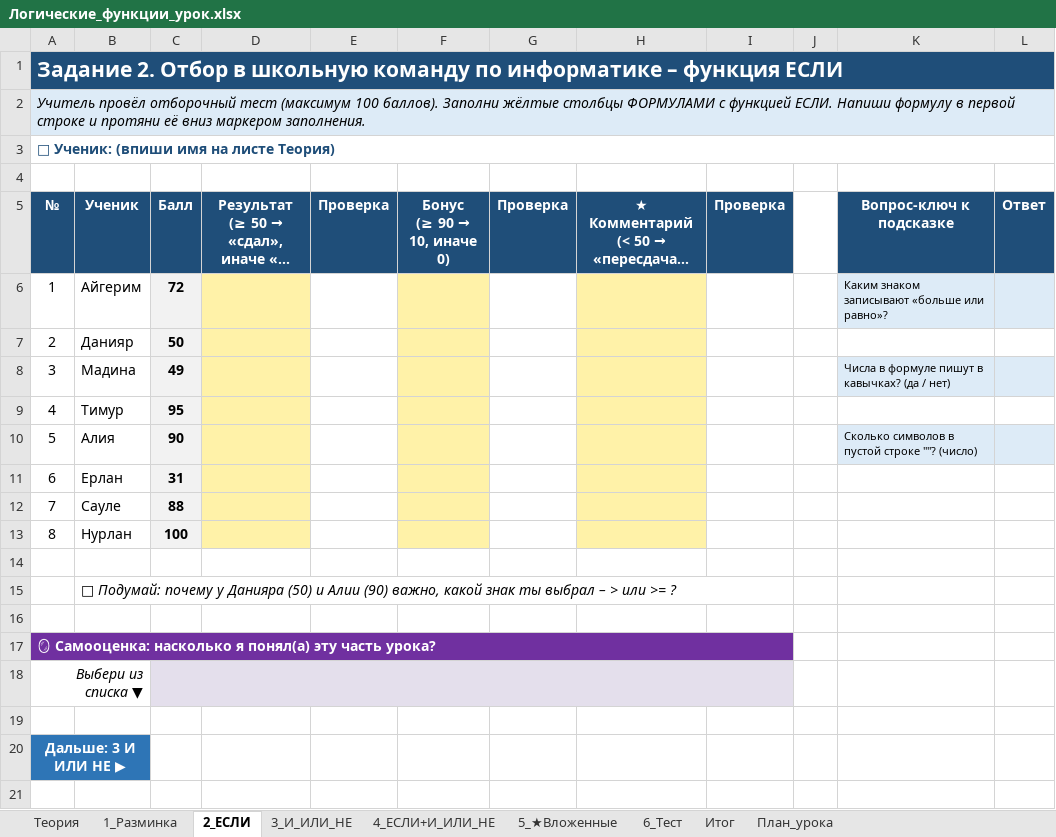
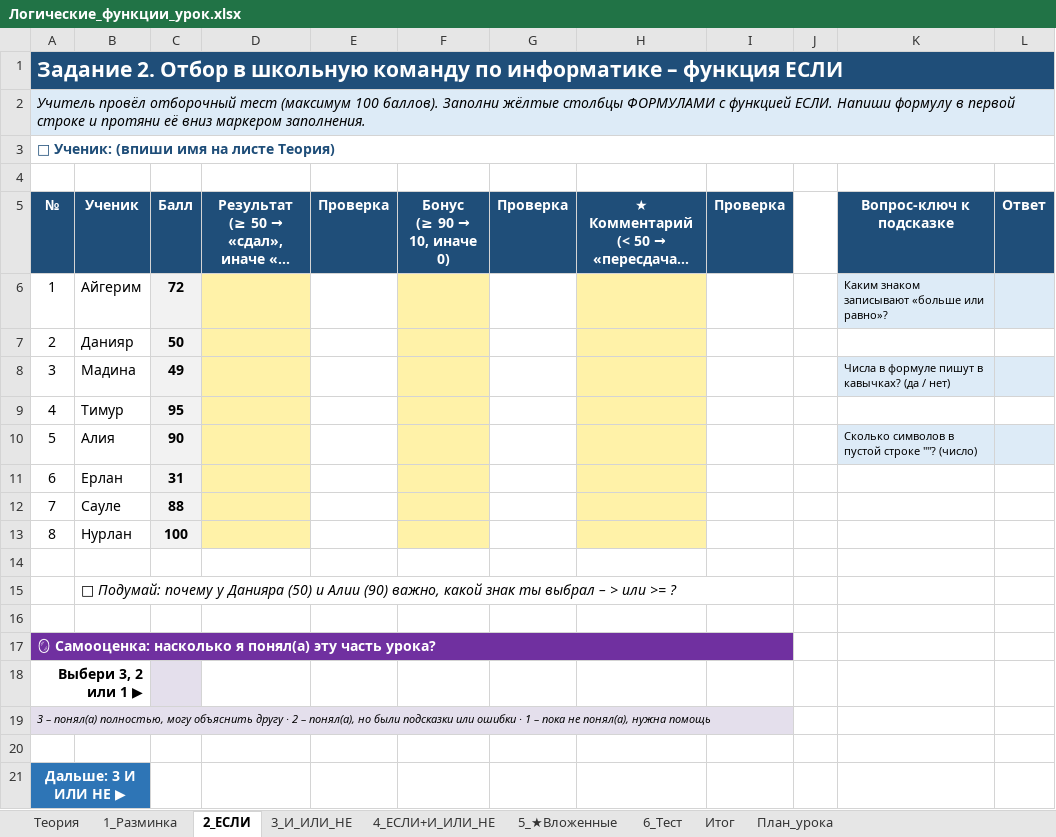
Before and after one commit to Raziyanis/fizmat, an Excel workbook: 8.2.2.2-logic-functions/Логические_функции_урок.xlsx, sheet 2_ЕСЛИ, drawn as a sheet; only a part is shown; long unchanged cells end in …; values as stored, in another font and other column widths than the file's, no borders; conditional formats not drawn; removed rows and columns are numbered as before the commit, all else as after; rows hold the shown columns only; the diff names each change by its address in the sheet, - before the commit and + after, or states it on an @@ line.

```diff
--- a/8.2.2.2-logic-functions/Логические_функции_урок.xlsx (sheet 2_ЕСЛИ)
+++ b/8.2.2.2-logic-functions/Логические_функции_урок.xlsx (sheet 2_ЕСЛИ)
@@ column A (№) renumbered between rows 18 and 20 @@
@@ A18 bold: off → on, italic: on → off @@
-C18:I18 merged
-A19 fill: none
+A19 fill: #E4DFEC
+A19:I19 merged
-A20 fill: #2E75B6
+A20 fill: none
-A20:B20 merged
+row 21: Дальше: 3 И ИЛИ НЕ ▶
```
Also changed, not shown: sheet 5_★Вложенные, sheet 6_Тест, sheet 1_Разминка, sheet 4_ЕСЛИ+И_ИЛИ_НЕ, sheet 3_И_ИЛИ_НЕ, sheet Теория, formulas that keep their value, 8.2.2.2-logic-functions/Логические_функции_ОТВЕТЫ_учителю.xlsx, 1 other file.
